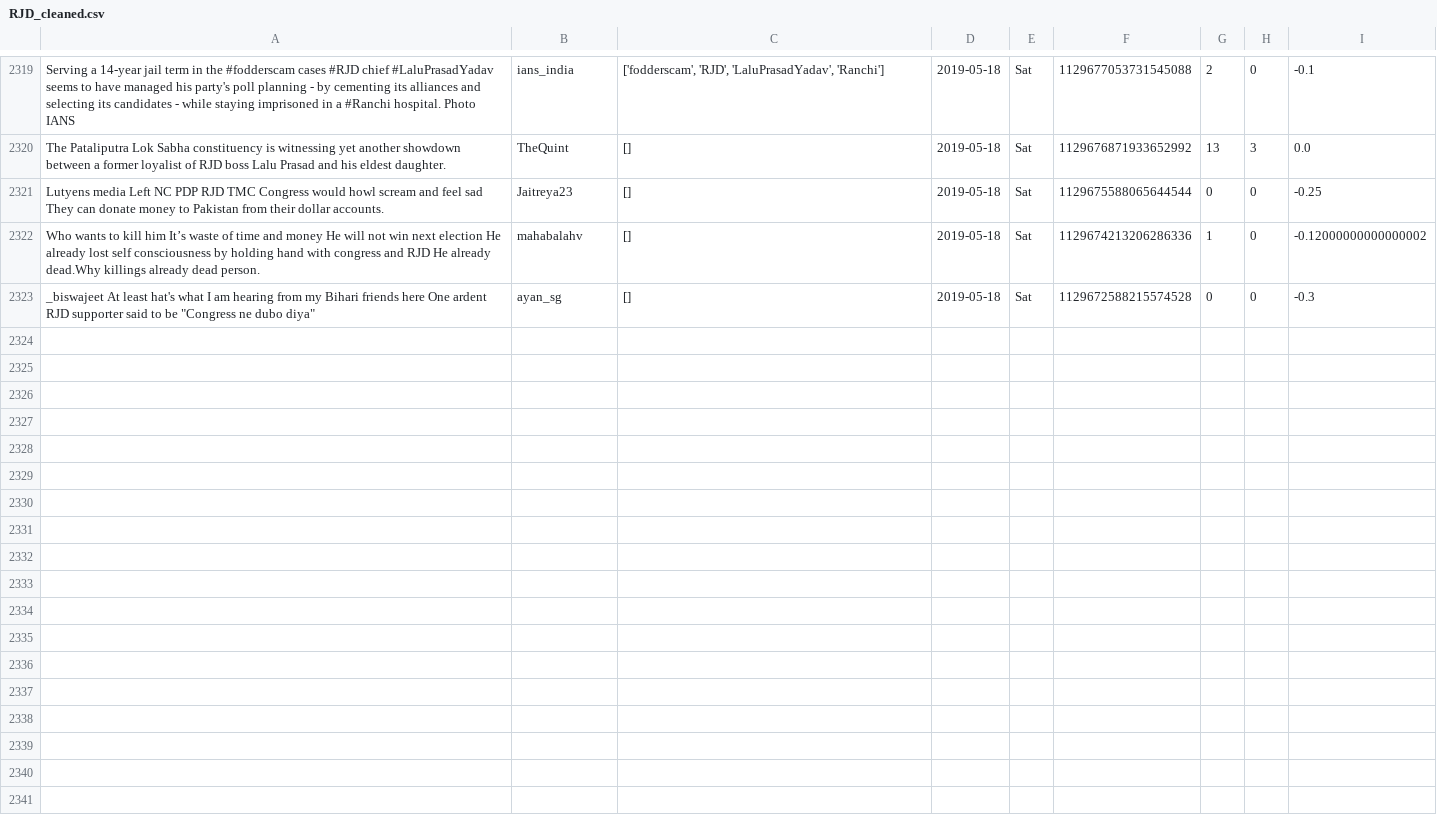
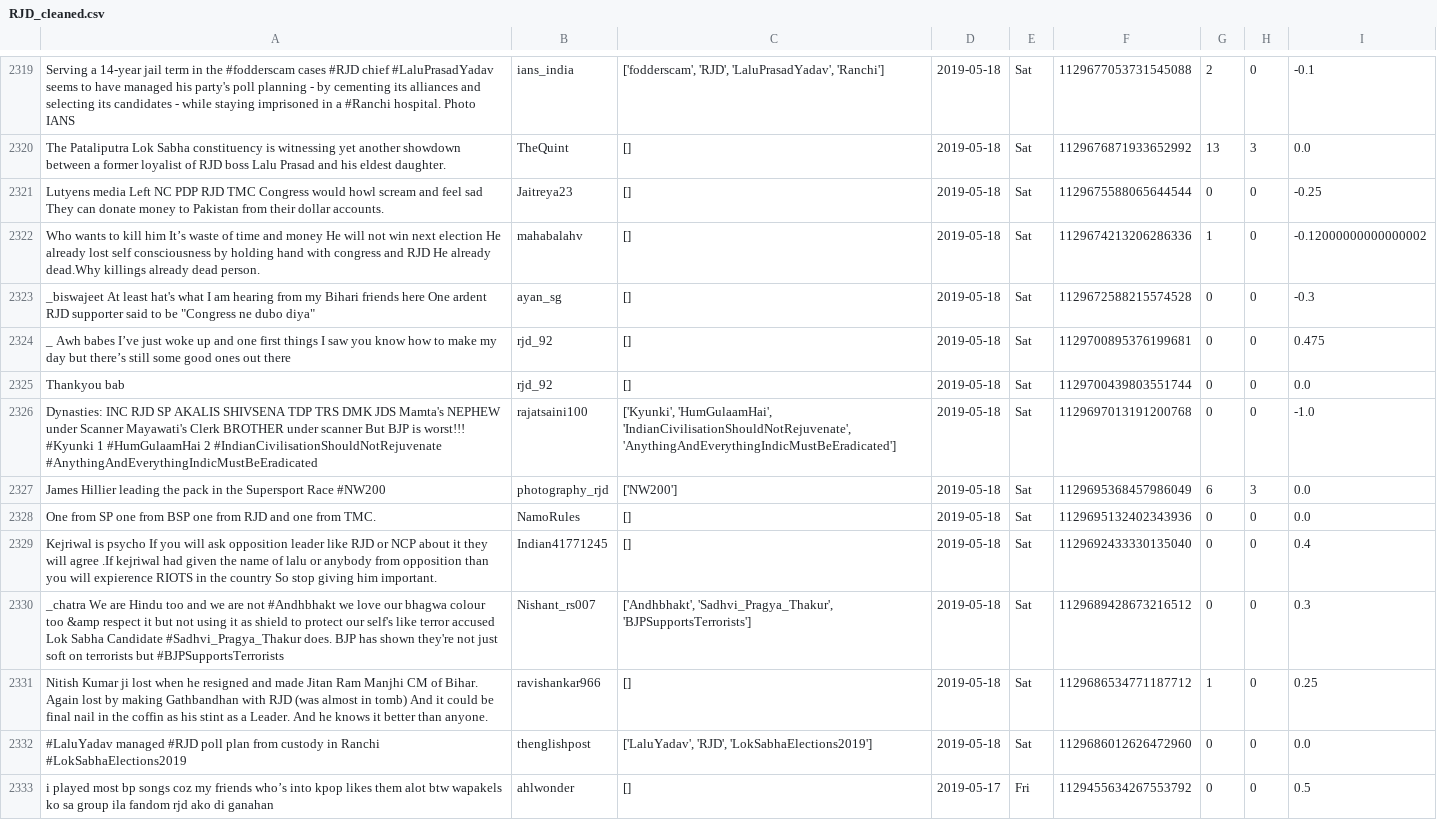
Before and after one commit to itsDevhere/DataRepo, a CSV file: RJD_cleaned.csv, drawn as a sheet; only a part is shown, gaps mark what is left out; the diff names each change by its address in the sheet, - before the commit and + after, or states it on an @@ line.

```diff
--- a/RJD_cleaned.csv
+++ b/RJD_cleaned.csv
+row 2324: _ Awh babes I’ve just woke up and one first things I saw you know how to make my day but there’s still some good ones out there | rjd_92 | [] | 2019-05-18 | Sat | 1129700895376199681 | 0 | 0 | 0.475
+row 2325: Thankyou bab | rjd_92 | [] | 2019-05-18 | Sat | 1129700439803551744 | 0 | 0 | 0.0
+row 2326: Dynasties: INC RJD SP AKALIS SHIVSENA TDP TRS DMK JDS Mamta's NEPHEW under Scanner Mayawati's Clerk BROTHER under scanner But BJP is worst!!! #Kyunki 1 #HumGulaamHai 2 #IndianCivilisationShouldNotRejuvenate #AnythingAndEverythingIndicMustBeEradicated | rajatsaini100 | ['Kyunki', 'HumGulaamHai', 'IndianCivilisationShouldNotRejuvenate', 'AnythingAndEverythingIndicMustBeEradicated'] | 2019-05-18 | Sat | 1129697013191200768 | 0 | 0 | -1.0
+row 2327: James Hillier leading the pack in the Supersport Race #NW200 | photography_rjd | ['NW200'] | 2019-05-18 | Sat | 1129695368457986049 | 6 | 3 | 0.0
+row 2328: One from SP one from BSP one from RJD and one from TMC. | NamoRules | [] | 2019-05-18 | Sat | 1129695132402343936 | 0 | 0 | 0.0
+row 2329: Kejriwal is psycho If you will ask opposition leader like RJD or NCP about it they will agree .If kejriwal had given the name of lalu or anybody from opposition than you will expierence RIOTS in the country So stop giving him important. | Indian41771245 | [] | 2019-05-18 | Sat | 1129692433330135040 | 0 | 0 | 0.4
+row 2330: _chatra We are Hindu too and we are not #Andhbhakt we love our bhagwa colour too &amp respect it but not using it as shield to protect our self's like terror accused Lok Sabha Candidate #Sadhvi_Pragya_Thakur does. BJP has shown they're not just soft on terrorists but #BJPSupportsTerrorists | Nishant_rs007 | ['Andhbhakt', 'Sadhvi_Pragya_Thakur', 'BJPSupportsTerrorists'] | 2019-05-18 | Sat | 1129689428673216512 | 0 | 0 | 0.3
+row 2331: Nitish Kumar ji lost when he resigned and made Jitan Ram Manjhi CM of Bihar. Again lost by making Gathbandhan with RJD (was almost in tomb) And it could be final nail in the coffin as his stint as a Leader. And he knows it better than anyone. | ravishankar966 | [] | 2019-05-18 | Sat | 1129686534771187712 | 1 | 0 | 0.25
+row 2332: #LaluYadav managed #RJD poll plan from custody in Ranchi #LokSabhaElections2019 | thenglishpost | ['LaluYadav', 'RJD', 'LokSabhaElections2019'] | 2019-05-18 | Sat | 1129686012626472960 | 0 | 0 | 0.0
+row 2333: i played most bp songs coz my friends who’s into kpop likes them alot btw wapakels ko sa group ila fandom rjd ako di ganahan | ahlwonder | [] | 2019-05-17 | Fri | 1129455634267553792 | 0 | 0 | 0.5
```
Also changed, not shown: CPIM_cleaned.csv, Samajwadi_cleaned.csv, 1 other file.
